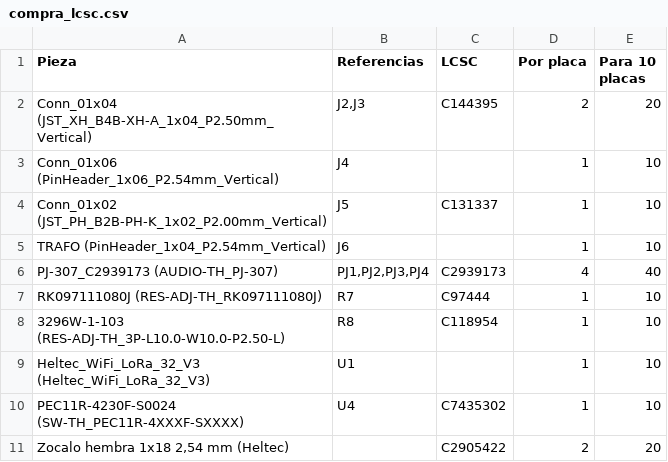
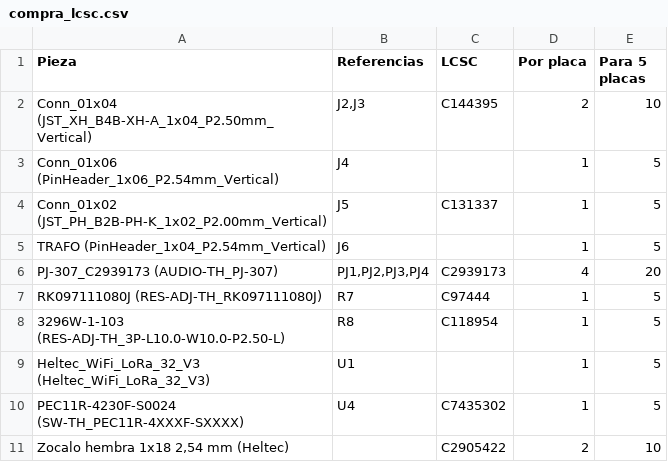
Before and after one commit to ea4iln-debug/CHISPAS-EA4ILN, a CSV file: hardware/fabricacion/compra_lcsc.csv, drawn as a sheet.

```diff
--- a/hardware/fabricacion/compra_lcsc.csv
+++ b/hardware/fabricacion/compra_lcsc.csv
@@ -1,11 +1,11 @@
-Pieza,Referencias,LCSC,Por placa,Para 10 placas
-Conn_01x04 (JST_XH_B4B-XH-A_1x04_P2.50mm_Vertical),"J2,J3",C144395,2,20
-Conn_01x06 (PinHeader_1x06_P2.54mm_Vertical),J4,,1,10
-Conn_01x02 (JST_PH_B2B-PH-K_1x02_P2.00mm_Vertical),J5,C131337,1,10
-TRAFO (PinHeader_1x04_P2.54mm_Vertical),J6,,1,10
-PJ-307_C2939173 (AUDIO-TH_PJ-307),"PJ1,PJ2,PJ3,PJ4",C2939173,4,40
-RK097111080J (RES-ADJ-TH_RK097111080J),R7,C97444,1,10
-3296W-1-103 (RES-ADJ-TH_3P-L10.0-W10.0-P2.50-L),R8,C118954,1,10
-Heltec_WiFi_LoRa_32_V3 (Heltec_WiFi_LoRa_32_V3),U1,,1,10
-PEC11R-4230F-S0024 (SW-TH_PEC11R-4XXXF-SXXXX),U4,C7435302,1,10
-"Zocalo hembra 1x18 2,54 mm (Heltec)",,C2905422,2,20
+Pieza,Referencias,LCSC,Por placa,Para 5 placas
+Conn_01x04 (JST_XH_B4B-XH-A_1x04_P2.50mm_Vertical),"J2,J3",C144395,2,10
+Conn_01x06 (PinHeader_1x06_P2.54mm_Vertical),J4,,1,5
+Conn_01x02 (JST_PH_B2B-PH-K_1x02_P2.00mm_Vertical),J5,C131337,1,5
+TRAFO (PinHeader_1x04_P2.54mm_Vertical),J6,,1,5
+PJ-307_C2939173 (AUDIO-TH_PJ-307),"PJ1,PJ2,PJ3,PJ4",C2939173,4,20
+RK097111080J (RES-ADJ-TH_RK097111080J),R7,C97444,1,5
+3296W-1-103 (RES-ADJ-TH_3P-L10.0-W10.0-P2.50-L),R8,C118954,1,5
+Heltec_WiFi_LoRa_32_V3 (Heltec_WiFi_LoRa_32_V3),U1,,1,5
+PEC11R-4230F-S0024 (SW-TH_PEC11R-4XXXF-SXXXX),U4,C7435302,1,5
+"Zocalo hembra 1x18 2,54 mm (Heltec)",,C2905422,2,10
```
Also changed, not shown: 3 other files.
